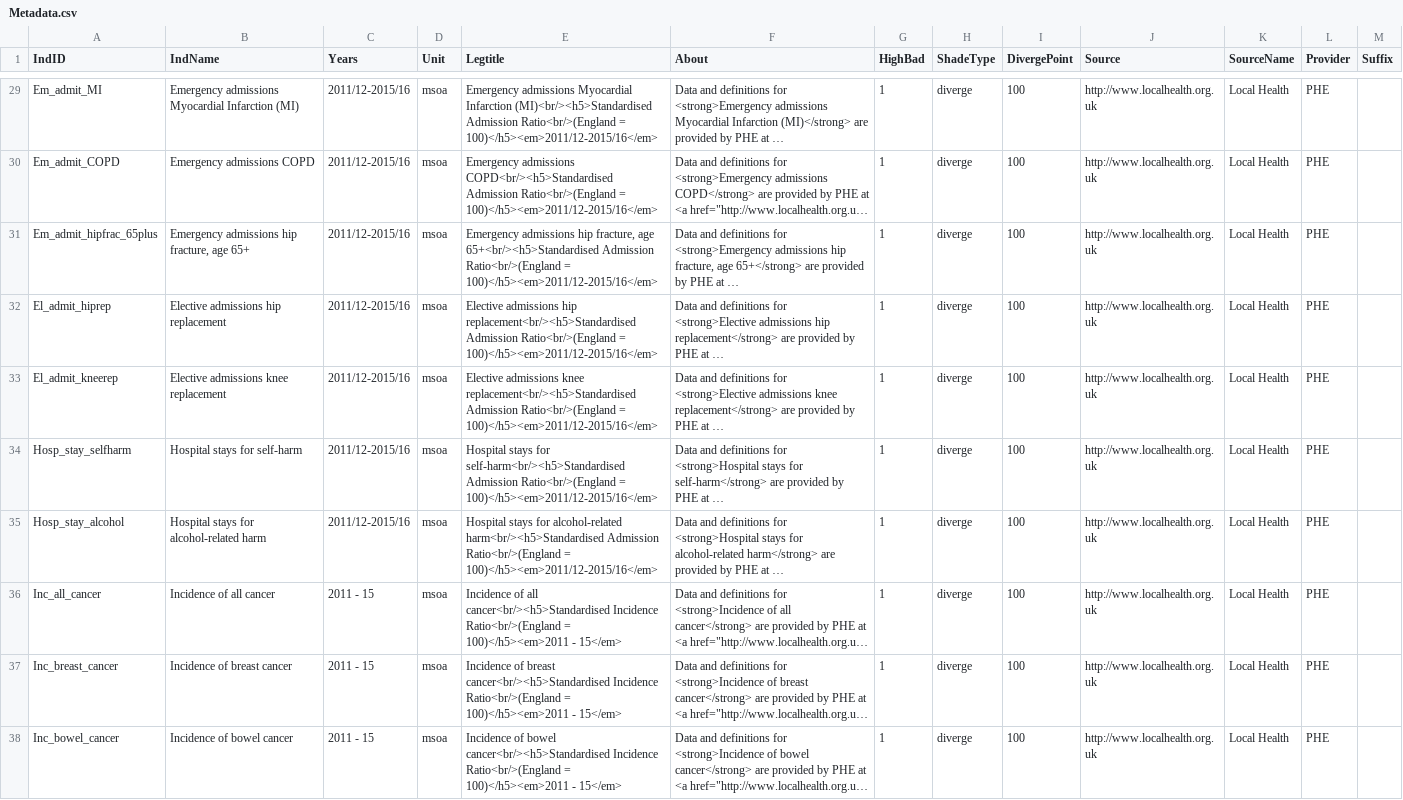
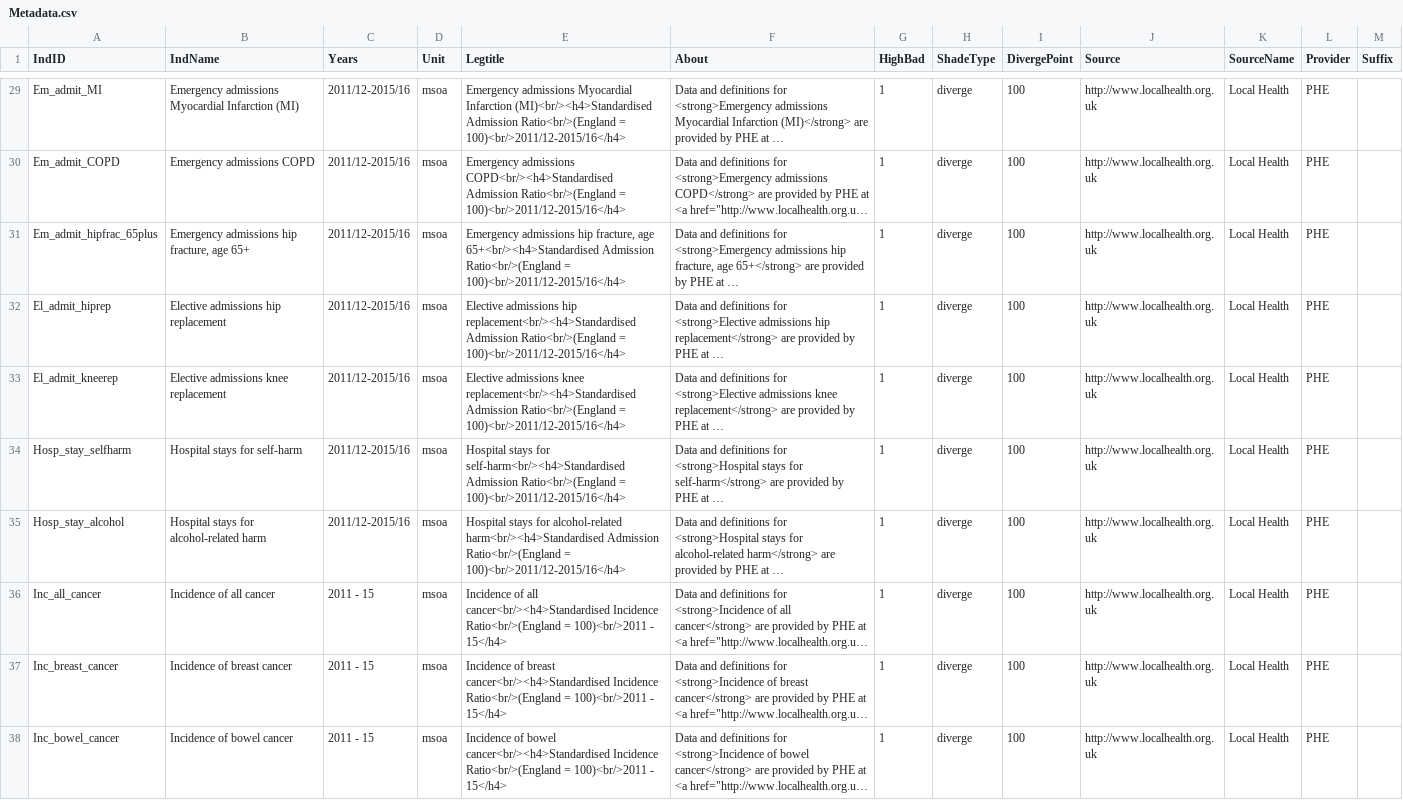
Before and after one commit to bwd-ph/mapdata, a CSV file: Metadata.csv, drawn as a sheet; only a part is shown, gaps mark what is left out; long unchanged cells end in …; the diff covers the shown part only; the diff names each change by its address in the sheet, - before the commit and + after, or states it on an @@ line.

```diff
--- a/Metadata.csv
+++ b/Metadata.csv
-E29 (Legtitle): …Myocardial Infarction (MI)<br/><h5>Standardised Admission Ratio<br/>(England = 100)</h5><em>2011/12-2015/16</em>
+E29 (Legtitle): …Myocardial Infarction (MI)<br/><h4>Standardised Admission Ratio<br/>(England = 100)<br/>2011/12-2015/16</h4>
-E30 (Legtitle): Emergency admissions COPD<br/><h5>Standardised Admission Ratio<br/>(England = 100)</h5><em>2011/12-2015/16</em>
+E30 (Legtitle): Emergency admissions COPD<br/><h4>Standardised Admission Ratio<br/>(England = 100)<br/>2011/12-2015/16</h4>
-E31 (Legtitle): …fracture, age 65+<br/><h5>Standardised Admission Ratio<br/>(England = 100)</h5><em>2011/12-2015/16</em>
+E31 (Legtitle): …fracture, age 65+<br/><h4>Standardised Admission Ratio<br/>(England = 100)<br/>2011/12-2015/16</h4>
-E32 (Legtitle): …admissions hip replacement<br/><h5>Standardised Admission Ratio<br/>(England = 100)</h5><em>2011/12-2015/16</em>
+E32 (Legtitle): …admissions hip replacement<br/><h4>Standardised Admission Ratio<br/>(England = 100)<br/>2011/12-2015/16</h4>
-E33 (Legtitle): …admissions knee replacement<br/><h5>Standardised Admission Ratio<br/>(England = 100)</h5><em>2011/12-2015/16</em>
+E33 (Legtitle): …admissions knee replacement<br/><h4>Standardised Admission Ratio<br/>(England = 100)<br/>2011/12-2015/16</h4>
-E34 (Legtitle): …stays for self-harm<br/><h5>Standardised Admission Ratio<br/>(England = 100)</h5><em>2011/12-2015/16</em>
+E34 (Legtitle): …stays for self-harm<br/><h4>Standardised Admission Ratio<br/>(England = 100)<br/>2011/12-2015/16</h4>
-E35 (Legtitle): …for alcohol-related harm<br/><h5>Standardised Admission Ratio<br/>(England = 100)</h5><em>2011/12-2015/16</em>
+E35 (Legtitle): …for alcohol-related harm<br/><h4>Standardised Admission Ratio<br/>(England = 100)<br/>2011/12-2015/16</h4>
-E36 (Legtitle): …of all cancer<br/><h5>Standardised Incidence Ratio<br/>(England = 100)</h5><em>2011 - 15</em>
+E36 (Legtitle): …of all cancer<br/><h4>Standardised Incidence Ratio<br/>(England = 100)<br/>2011 - 15</h4>
-E37 (Legtitle): …of breast cancer<br/><h5>Standardised Incidence Ratio<br/>(England = 100)</h5><em>2011 - 15</em>
+E37 (Legtitle): …of breast cancer<br/><h4>Standardised Incidence Ratio<br/>(England = 100)<br/>2011 - 15</h4>
-E38 (Legtitle): …of bowel cancer<br/><h5>Standardised Incidence Ratio<br/>(England = 100)</h5><em>2011 - 15</em>
+E38 (Legtitle): …of bowel cancer<br/><h4>Standardised Incidence Ratio<br/>(England = 100)<br/>2011 - 15</h4>
```
Also changed, not shown: 37 edited cells elsewhere in this file.
